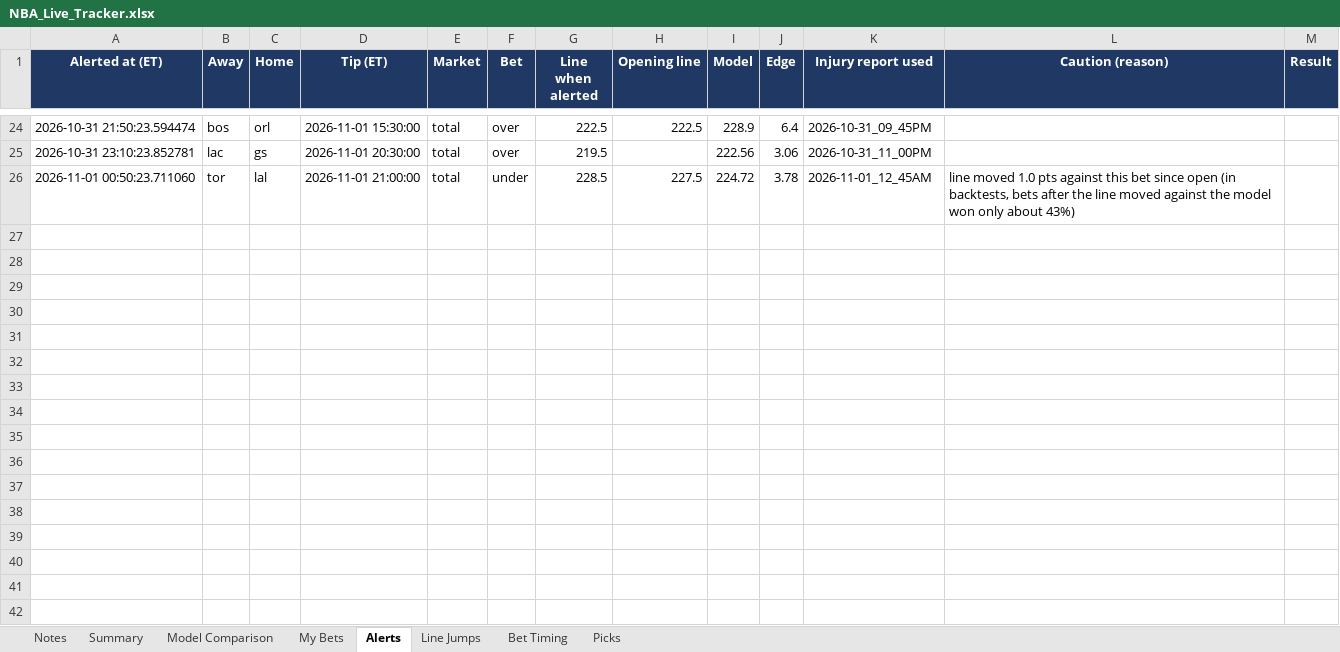
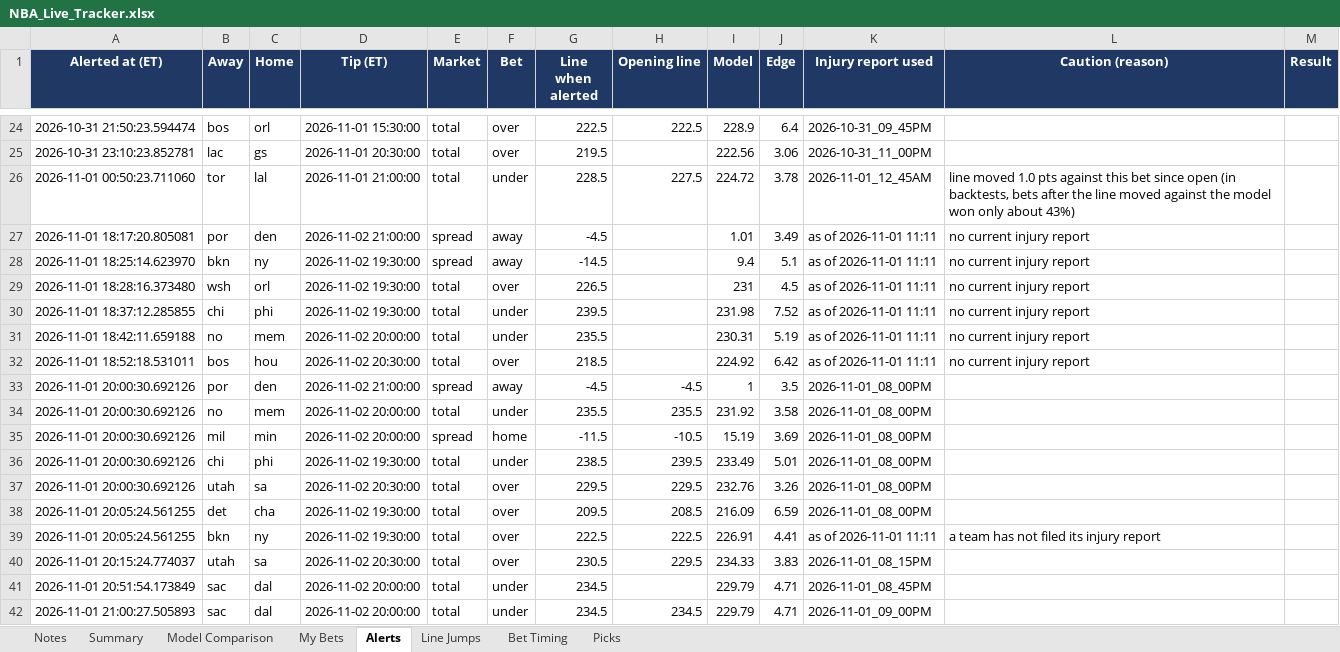
Before and after one commit to JeffreyD24/nba-mixed-model, an Excel workbook: NBA_Live_Tracker.xlsx, sheet Alerts, drawn as a sheet; only a part is shown, gaps mark what is left out; values as stored, in another font and other column widths than the file's, no borders; the diff names each change by its address in the sheet, - before the commit and + after, or states it on an @@ line.

```diff
--- a/NBA_Live_Tracker.xlsx (sheet Alerts)
+++ b/NBA_Live_Tracker.xlsx (sheet Alerts)
+row 27: 2026-11-01 18:17:20.805081 | por | den | 2026-11-02 21:00:00 | spread | away | -4.5 |  | 1.01 | 3.49 | as of 2026-11-01 11:11 | no current injury report
+row 28: 2026-11-01 18:25:14.623970 | bkn | ny | 2026-11-02 19:30:00 | spread | away | -14.5 |  | 9.4 | 5.1 | as of 2026-11-01 11:11 | no current injury report
+row 29: 2026-11-01 18:28:16.373480 | wsh | orl | 2026-11-02 19:30:00 | total | over | 226.5 |  | 231 | 4.5 | as of 2026-11-01 11:11 | no current injury report
+row 30: 2026-11-01 18:37:12.285855 | chi | phi | 2026-11-02 19:30:00 | total | under | 239.5 |  | 231.98 | 7.52 | as of 2026-11-01 11:11 | no current injury report
+row 31: 2026-11-01 18:42:11.659188 | no | mem | 2026-11-02 20:00:00 | total | under | 235.5 |  | 230.31 | 5.19 | as of 2026-11-01 11:11 | no current injury report
+row 32: 2026-11-01 18:52:18.531011 | bos | hou | 2026-11-02 20:30:00 | total | over | 218.5 |  | 224.92 | 6.42 | as of 2026-11-01 11:11 | no current injury report
+row 33: 2026-11-01 20:00:30.692126 | por | den | 2026-11-02 21:00:00 | spread | away | -4.5 | -4.5 | 1 | 3.5 | 2026-11-01_08_00PM
+row 34: 2026-11-01 20:00:30.692126 | no | mem | 2026-11-02 20:00:00 | total | under | 235.5 | 235.5 | 231.92 | 3.58 | 2026-11-01_08_00PM
+row 35: 2026-11-01 20:00:30.692126 | mil | min | 2026-11-02 20:00:00 | spread | home | -11.5 | -10.5 | 15.19 | 3.69 | 2026-11-01_08_00PM
+row 36: 2026-11-01 20:00:30.692126 | chi | phi | 2026-11-02 19:30:00 | total | under | 238.5 | 239.5 | 233.49 | 5.01 | 2026-11-01_08_00PM
+row 37: 2026-11-01 20:00:30.692126 | utah | sa | 2026-11-02 20:30:00 | total | over | 229.5 | 229.5 | 232.76 | 3.26 | 2026-11-01_08_00PM
+row 38: 2026-11-01 20:05:24.561255 | det | cha | 2026-11-02 19:30:00 | total | over | 209.5 | 208.5 | 216.09 | 6.59 | 2026-11-01_08_00PM
+row 39: 2026-11-01 20:05:24.561255 | bkn | ny | 2026-11-02 19:30:00 | total | over | 222.5 | 222.5 | 226.91 | 4.41 | as of 2026-11-01 11:11 | a team has not filed its injury report
+row 40: 2026-11-01 20:15:24.774037 | utah | sa | 2026-11-02 20:30:00 | total | over | 230.5 | 229.5 | 234.33 | 3.83 | 2026-11-01_08_15PM
+row 41: 2026-11-01 20:51:54.173849 | sac | dal | 2026-11-02 20:00:00 | total | under | 234.5 |  | 229.79 | 4.71 | 2026-11-01_08_45PM
+row 42: 2026-11-01 21:00:27.505893 | sac | dal | 2026-11-02 20:00:00 | total | under | 234.5 | 234.5 | 229.79 | 4.71 | 2026-11-01_09_00PM
```
Also changed, not shown: sheet Model Comparison, sheet Picks, sheet Summary, sheet Line Jumps, sheet My Bets, sheet Notes, 7 other files.
